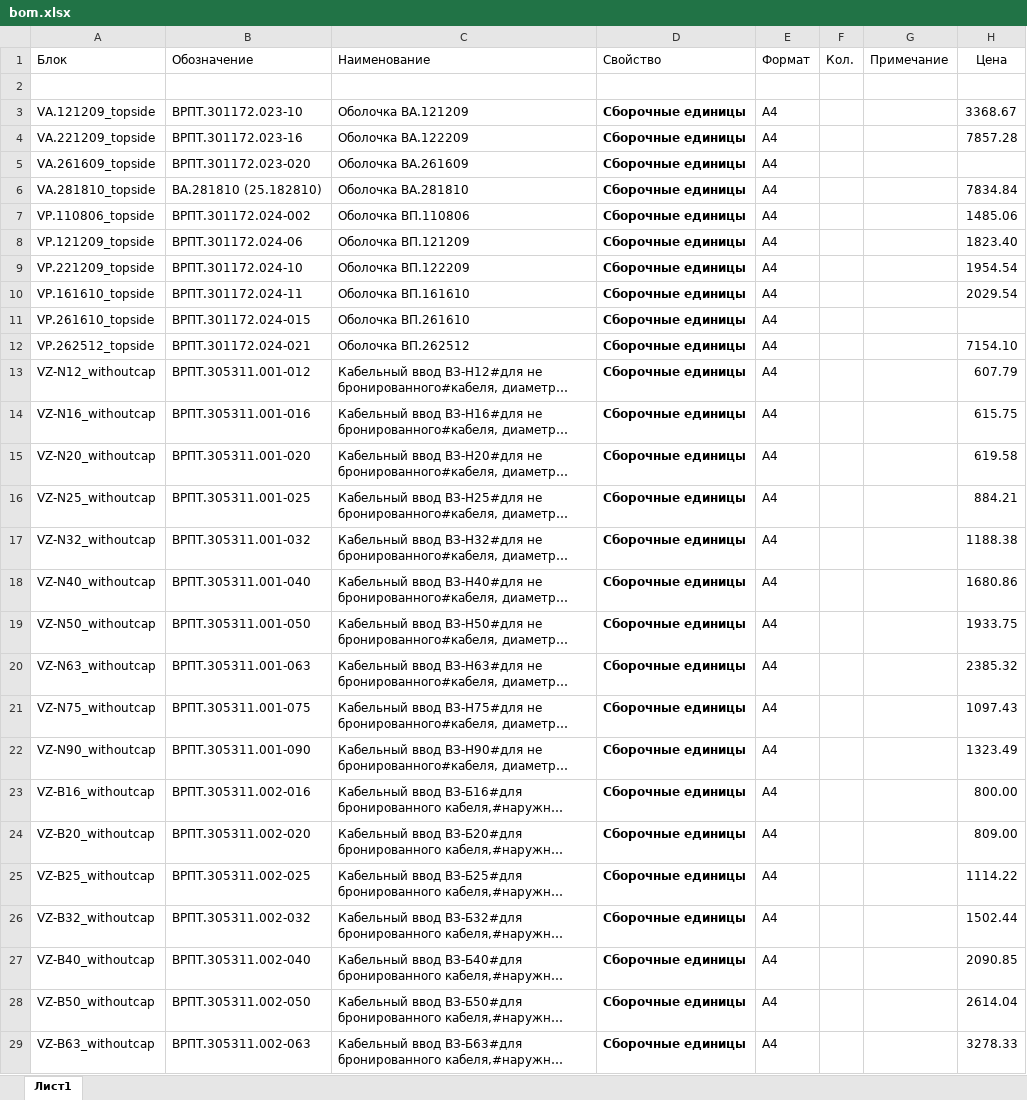
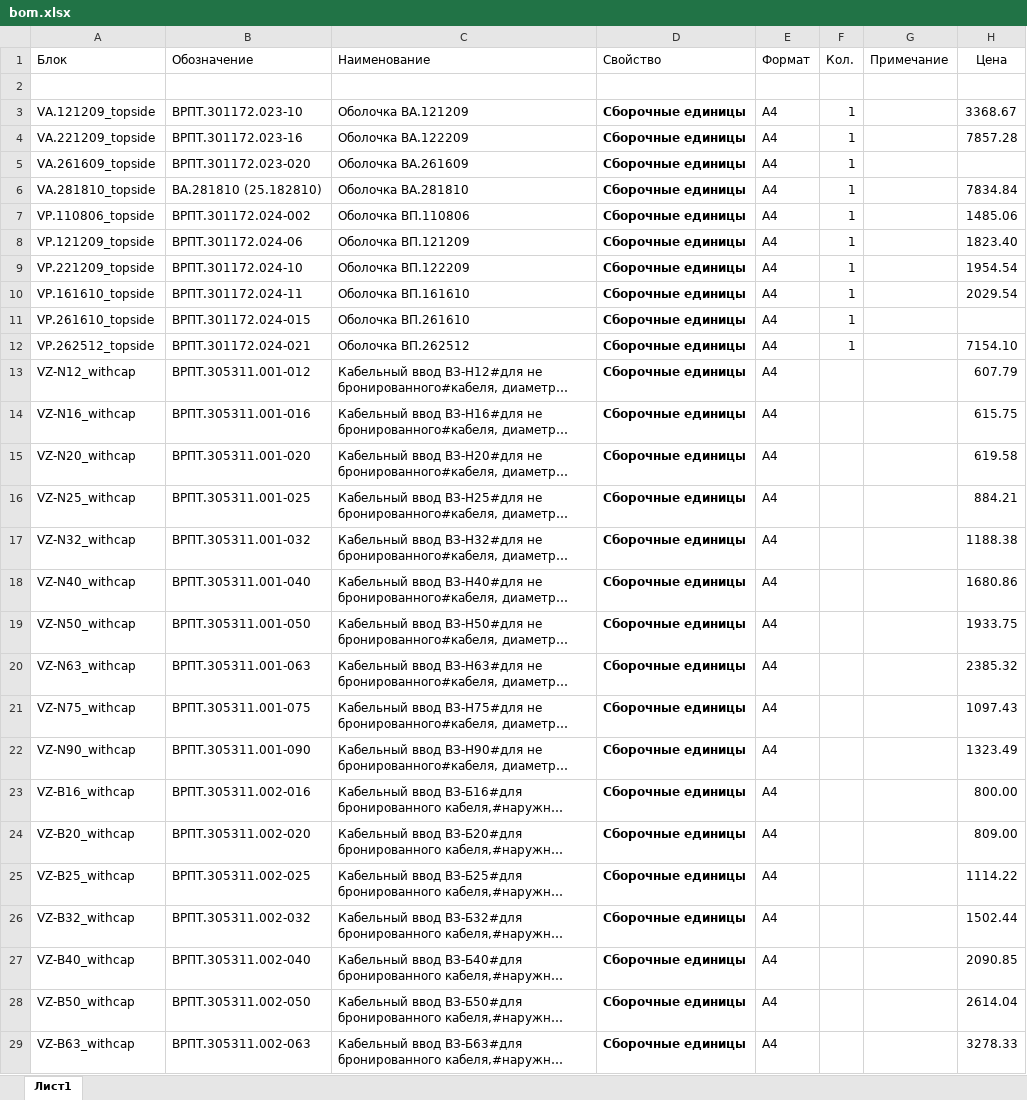
Before and after one commit to Gashmen/SpecMashJB, an Excel workbook: src/bd/BOM/bom.xlsx, sheet Лист1, drawn as a sheet; only a part is shown; long unchanged cells end in …; values as stored, in another font and other column widths than the file's, no borders; the diff covers the shown part only; the diff names each change by its address in the sheet, - before the commit and + after, or states it on an @@ line.

```diff
--- a/src/bd/BOM/bom.xlsx (sheet Лист1)
+++ b/src/bd/BOM/bom.xlsx (sheet Лист1)
-F3:F12 (Кол.): (empty)
+F3:F12 (Кол.): 1
-A13 (Блок): VZ-N12_withoutcap
+A13 (Блок): VZ-N12_withcap
-A14 (Блок): VZ-N16_withoutcap
+A14 (Блок): VZ-N16_withcap
-A15 (Блок): VZ-N20_withoutcap
+A15 (Блок): VZ-N20_withcap
-A16 (Блок): VZ-N25_withoutcap
+A16 (Блок): VZ-N25_withcap
-A17 (Блок): VZ-N32_withoutcap
+A17 (Блок): VZ-N32_withcap
-A18 (Блок): VZ-N40_withoutcap
+A18 (Блок): VZ-N40_withcap
-A19 (Блок): VZ-N50_withoutcap
+A19 (Блок): VZ-N50_withcap
-A20 (Блок): VZ-N63_withoutcap
+A20 (Блок): VZ-N63_withcap
-A21 (Блок): VZ-N75_withoutcap
+A21 (Блок): VZ-N75_withcap
-A22 (Блок): VZ-N90_withoutcap
+A22 (Блок): VZ-N90_withcap
-A23 (Блок): VZ-B16_withoutcap
+A23 (Блок): VZ-B16_withcap
-A24 (Блок): VZ-B20_withoutcap
+A24 (Блок): VZ-B20_withcap
-A25 (Блок): VZ-B25_withoutcap
+A25 (Блок): VZ-B25_withcap
-A26 (Блок): VZ-B32_withoutcap
+A26 (Блок): VZ-B32_withcap
-A27 (Блок): VZ-B40_withoutcap
+A27 (Блок): VZ-B40_withcap
-A28 (Блок): VZ-B50_withoutcap
+A28 (Блок): VZ-B50_withcap
-A29 (Блок): VZ-B63_withoutcap
+A29 (Блок): VZ-B63_withcap
```
Also changed, not shown: 2 removed rows and 84 edited cells elsewhere in this sheet, 3 other files.
